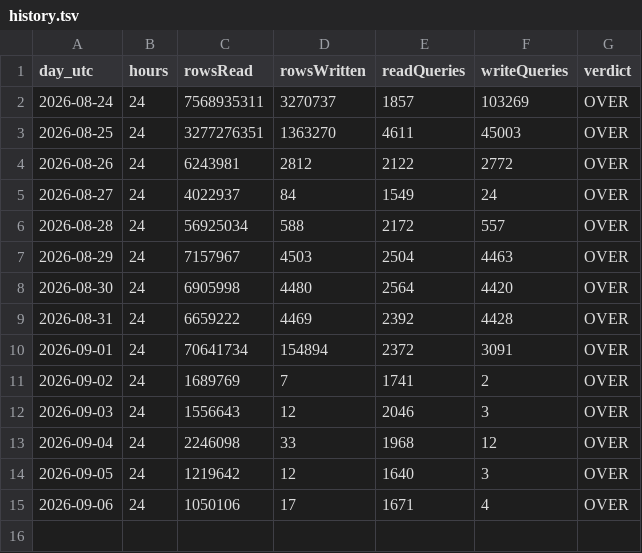
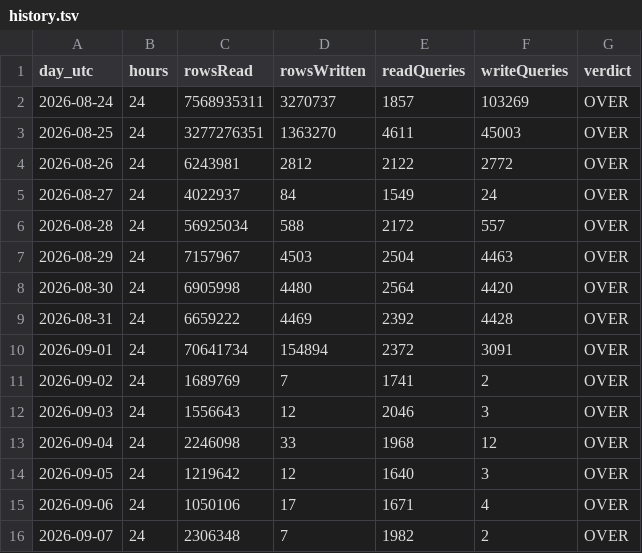
Before and after one commit to billionsx/iskcon, a TSV file: docs/d1-quota/history.tsv, drawn as a sheet.

```diff
--- a/docs/d1-quota/history.tsv
+++ b/docs/d1-quota/history.tsv
@@ -15 +15,2 @@ day_utc	hours	rowsRead	rowsWritten	readQueries	writeQueries	verdict
 2026-09-06	24	1050106	17	1671	4	OVER
+2026-09-07	24	2306348	7	1982	2	OVER
```
Also changed, not shown: 2 other files.
